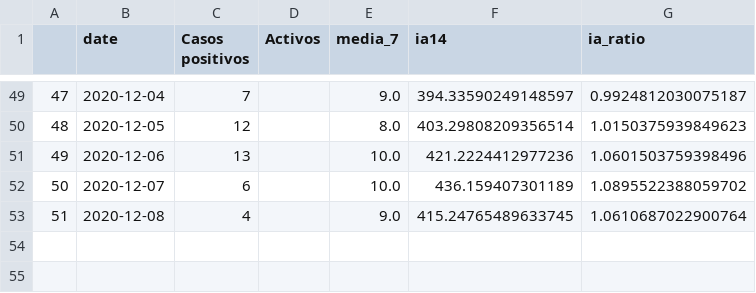
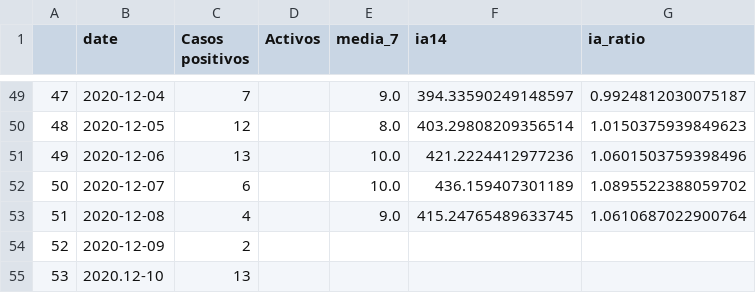
Before and after one commit to mharias/covid_almendralejo, a CSV file: datos/almendralejo.csv, drawn as a sheet; only a part is shown, gaps mark what is left out.

Commit message:
update 10 12 20

```diff
--- a/datos/almendralejo.csv
+++ b/datos/almendralejo.csv
@@ -53 +53,3 @@
 51,2020-12-08,4,,9.0,415.24765489633745,1.0610687022900764
+52,2020-12-09,2,,,,
+53,2020.12-10,13,,,,
```
